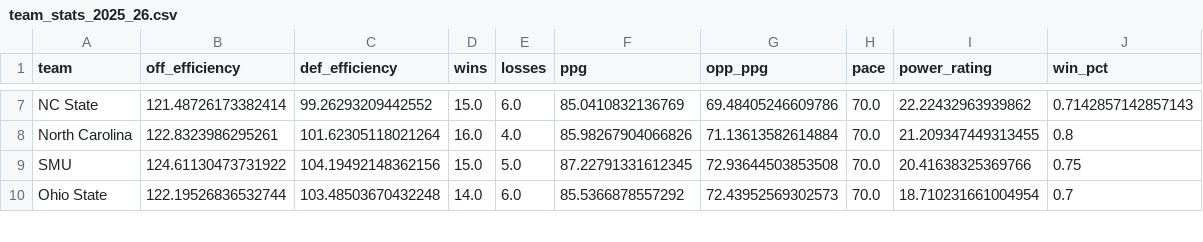
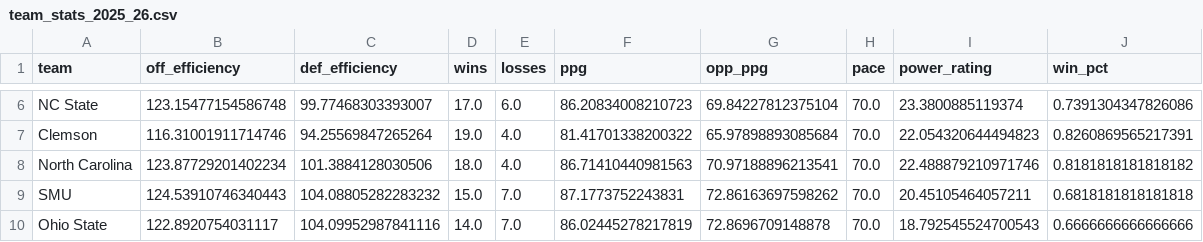
Before and after one commit to calebyhan/triangle-sports-analytics-26, a CSV file: data/processed/team_stats_2025_26.csv, drawn as a sheet; only a part is shown, gaps mark what is left out; addresses are those after the commit; the diff covers the shown part only; the diff names each change by its address in the sheet, - before the commit and + after, or states it on an @@ line.

```diff
--- a/data/processed/team_stats_2025_26.csv
+++ b/data/processed/team_stats_2025_26.csv
-B6 (off_efficiency): 121.48726173382414
+B6 (off_efficiency): 123.15477154586748
-C6 (def_efficiency): 99.26293209442552
+C6 (def_efficiency): 99.77468303393007
-D6 (wins): 15.0
+D6 (wins): 17.0
-F6 (ppg): 85.0410832136769
+F6 (ppg): 86.20834008210723
-G6 (opp_ppg): 69.48405246609786
+G6 (opp_ppg): 69.84227812375104
-I6 (power_rating): 22.22432963939862
+I6 (power_rating): 23.3800885119374
-J6 (win_pct): 0.7142857142857143
+J6 (win_pct): 0.7391304347826086
+row 7: Clemson | 116.31001911714746 | 94.25569847265264 | 19.0 | 4.0 | 81.41701338200322 | 65.97898893085684 | 70.0 | 22.054320644494823 | 0.8260869565217391
-B8 (off_efficiency): 122.8323986295261
+B8 (off_efficiency): 123.87729201402234
-C8 (def_efficiency): 101.62305118021264
+C8 (def_efficiency): 101.3884128030506
-D8 (wins): 16.0
+D8 (wins): 18.0
-F8 (ppg): 85.98267904066826
+F8 (ppg): 86.71410440981563
-G8 (opp_ppg): 71.13613582614884
+G8 (opp_ppg): 70.97188896213541
-I8 (power_rating): 21.209347449313455
+I8 (power_rating): 22.488879210971746
-J8 (win_pct): 0.8
+J8 (win_pct): 0.8181818181818182
-B9 (off_efficiency): 124.61130473731922
+B9 (off_efficiency): 124.53910746340443
-C9 (def_efficiency): 104.19492148362156
+C9 (def_efficiency): 104.08805282283232
-E9 (losses): 5.0
+E9 (losses): 7.0
-F9 (ppg): 87.22791331612345
+F9 (ppg): 87.1773752243831
-G9 (opp_ppg): 72.93644503853508
+G9 (opp_ppg): 72.86163697598262
-I9 (power_rating): 20.41638325369766
+I9 (power_rating): 20.45105464057211
-J9 (win_pct): 0.75
+J9 (win_pct): 0.6818181818181818
-B10 (off_efficiency): 122.19526836532744
+B10 (off_efficiency): 122.8920754031117
-C10 (def_efficiency): 103.48503670432248
+C10 (def_efficiency): 104.09952987841116
-E10 (losses): 6.0
+E10 (losses): 7.0
-F10 (ppg): 85.5366878557292
+F10 (ppg): 86.02445278217819
-G10 (opp_ppg): 72.43952569302573
+G10 (opp_ppg): 72.8696709148878
-I10 (power_rating): 18.710231661004954
+I10 (power_rating): 18.792545524700543
-J10 (win_pct): 0.7
+J10 (win_pct): 0.6666666666666666
```
Also changed, not shown: 3 added rows, 4 removed rows and 91 edited cells elsewhere in this file, data/predictions/tsa_pt_spread_CMMT_2026.csv, 5 other files.
